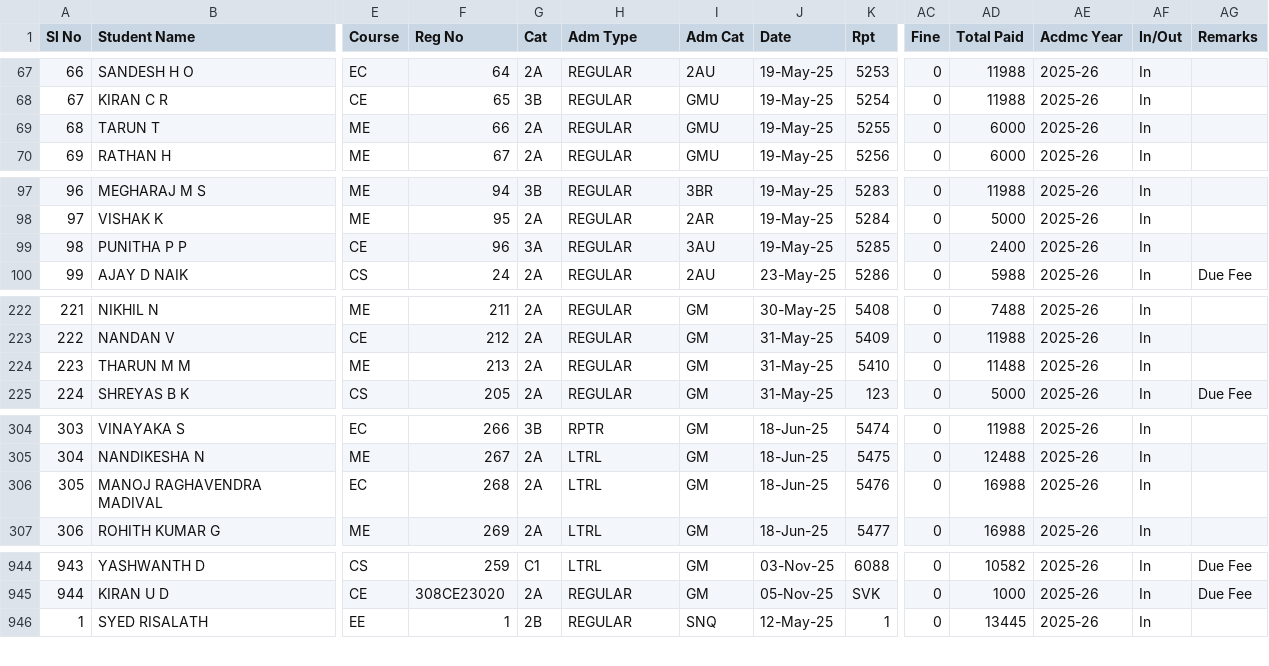
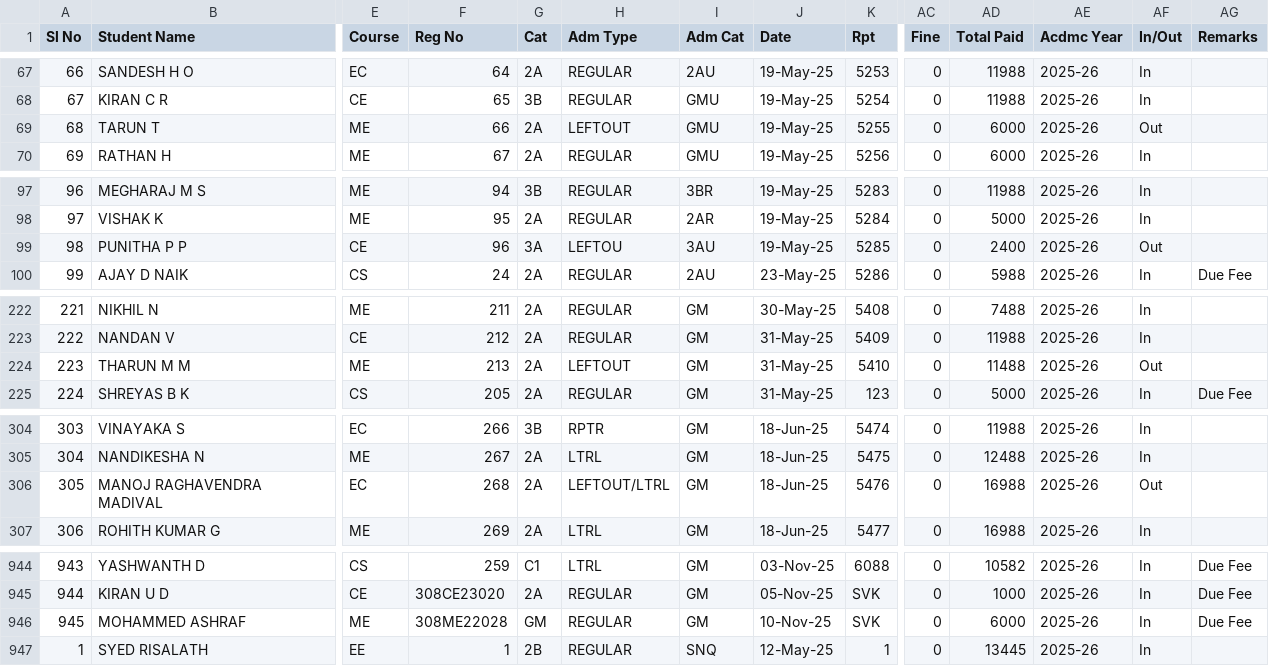
Before and after one commit to tejukargal/SMP-Admn-Stats_1-2025-26, a CSV file: students.csv, drawn as a sheet; only a part is shown, gaps mark what is left out; rows hold the shown columns only; the diff names each change by its address in the sheet, - before the commit and + after, or states it on an @@ line.

Commit message:
Add files via upload

```diff
--- a/students.csv
+++ b/students.csv
-H69 (Adm Type): REGULAR
+H69 (Adm Type): LEFTOUT
-AF69 (In/Out): In
+AF69 (In/Out): Out
-H99 (Adm Type): REGULAR
+H99 (Adm Type): LEFTOU
-AF99 (In/Out): In
+AF99 (In/Out): Out
-H224 (Adm Type): REGULAR
+H224 (Adm Type): LEFTOUT
-AF224 (In/Out): In
+AF224 (In/Out): Out
-H306 (Adm Type): LTRL
+H306 (Adm Type): LEFTOUT/LTRL
-AF306 (In/Out): In
+AF306 (In/Out): Out
+row 946: 945 | MOHAMMED ASHRAF | ME | 308ME22028 | GM | REGULAR | GM | 10-Nov-25 | SVK | 0 | 6000 | 2025-26 | In | Due Fee
```
